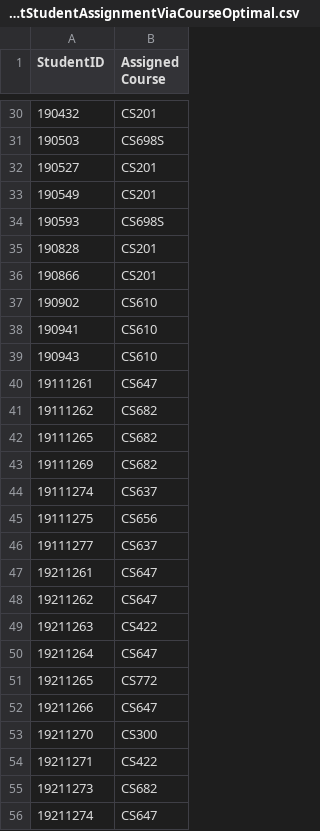
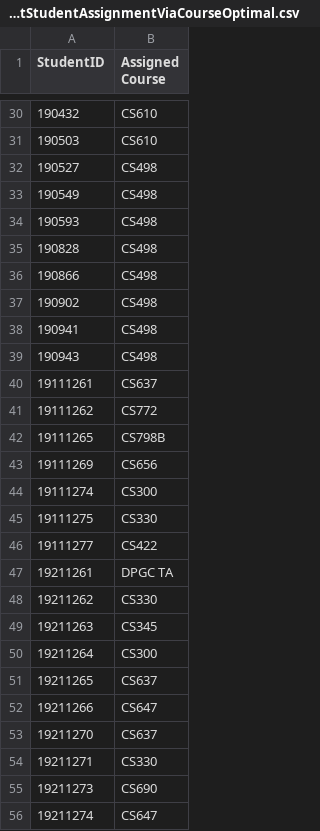
Before and after one commit to ucantfindme/Surge, a CSV file: Assignment Problem/TA Assignment Problem/Course Optimal/ouputStudentAssignmentViaCourseOptimal.csv, drawn as a sheet; only a part is shown, gaps mark what is left out; the diff covers the shown part only.

```diff
--- a/Assignment Problem/TA Assignment Problem/Course Optimal/ouputStudentAssignmentViaCourseOptimal.csv
+++ b/Assignment Problem/TA Assignment Problem/Course Optimal/ouputStudentAssignmentViaCourseOptimal.csv
@@ -30,27 +30,27 @@ StudentID,Assigned Course
-190432,CS201
-190503,CS698S
-190527,CS201
-190549,CS201
-190593,CS698S
-190828,CS201
-190866,CS201
-190902,CS610
-190941,CS610
-190943,CS610
-19111261,CS647
-19111262,CS682
-19111265,CS682
-19111269,CS682
-19111274,CS637
-19111275,CS656
-19111277,CS637
-19211261,CS647
-19211262,CS647
-19211263,CS422
-19211264,CS647
-19211265,CS772
+190432,CS610
+190503,CS610
+190527,CS498
+190549,CS498
+190593,CS498
+190828,CS498
+190866,CS498
+190902,CS498
+190941,CS498
+190943,CS498
+19111261,CS637
+19111262,CS772
+19111265,CS798B
+19111269,CS656
+19111274,CS300
+19111275,CS330
+19111277,CS422
+19211261,DPGC TA
+19211262,CS330
+19211263,CS345
+19211264,CS300
+19211265,CS637
 19211266,CS647
-19211270,CS300
-19211271,CS422
-19211273,CS682
+19211270,CS637
+19211271,CS330
+19211273,CS690
 19211274,CS647
```
Also changed, not shown: 91 edited cells elsewhere in this file, Assignment Problem/TA Assignment Problem/Course Optimal/ouputCourseAssignmentViaCourseOptimal.csv, 6 other files.
